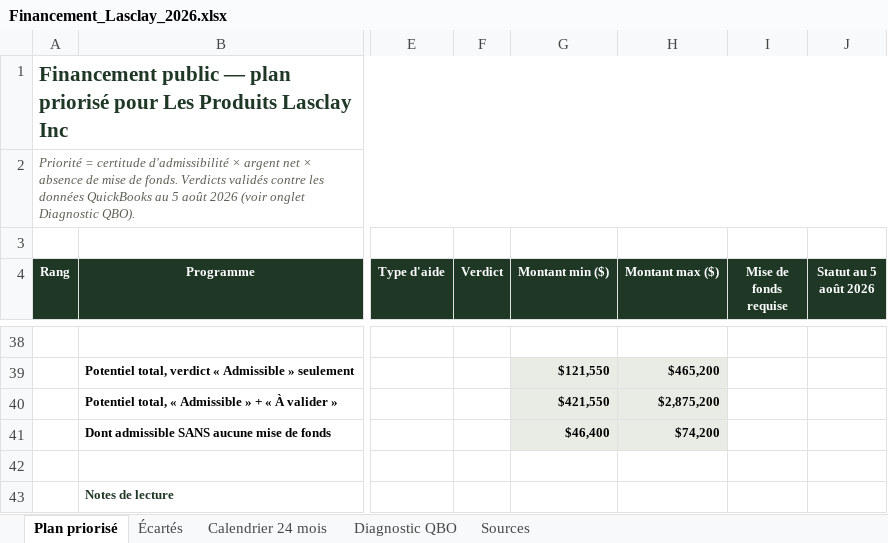
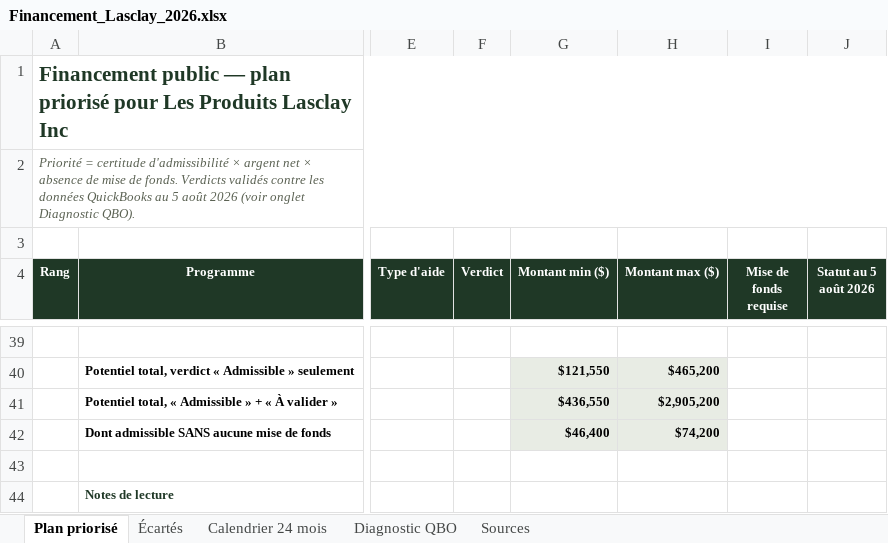
Before and after one commit to lasclay/missive-automations, an Excel workbook: financement/Financement_Lasclay_2026.xlsx, sheet Plan priorisé, drawn as a sheet; only a part is shown, gaps mark what is left out; values as stored, in another font and other column widths than the file's, no borders; addresses are those after the commit; the diff covers the shown part only; the diff names each change by its address in the sheet, - before the commit and + after, or states it on an @@ line.

```diff
--- a/financement/Financement_Lasclay_2026.xlsx (sheet Plan priorisé)
+++ b/financement/Financement_Lasclay_2026.xlsx (sheet Plan priorisé)
-G41 (Montant min ($)): $421,550
+G41 (Montant min ($)): $436,550
-H41 (Montant max ($)): $2,875,200
+H41 (Montant max ($)): $2,905,200
```
Also changed, not shown: 1 added row, 1 edited cell and row numbers in column A elsewhere in this sheet, sheet Sources, sheet Calendrier 24 mois, formulas that keep their value.
